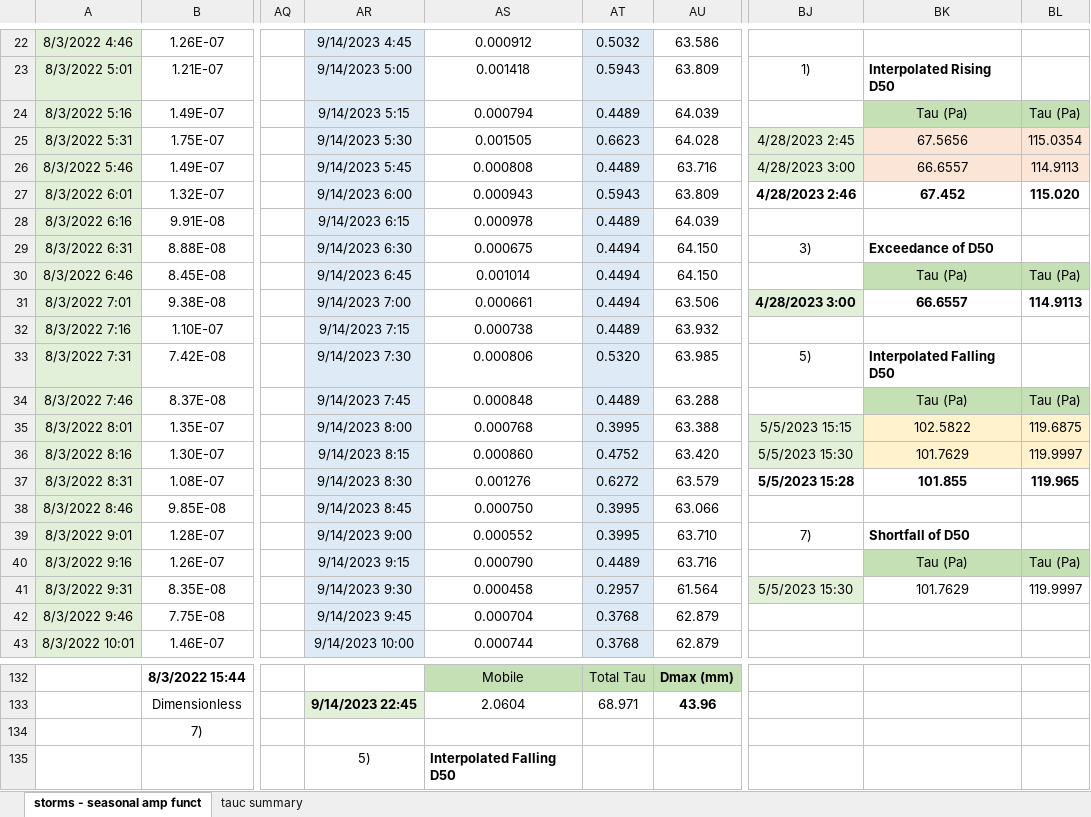
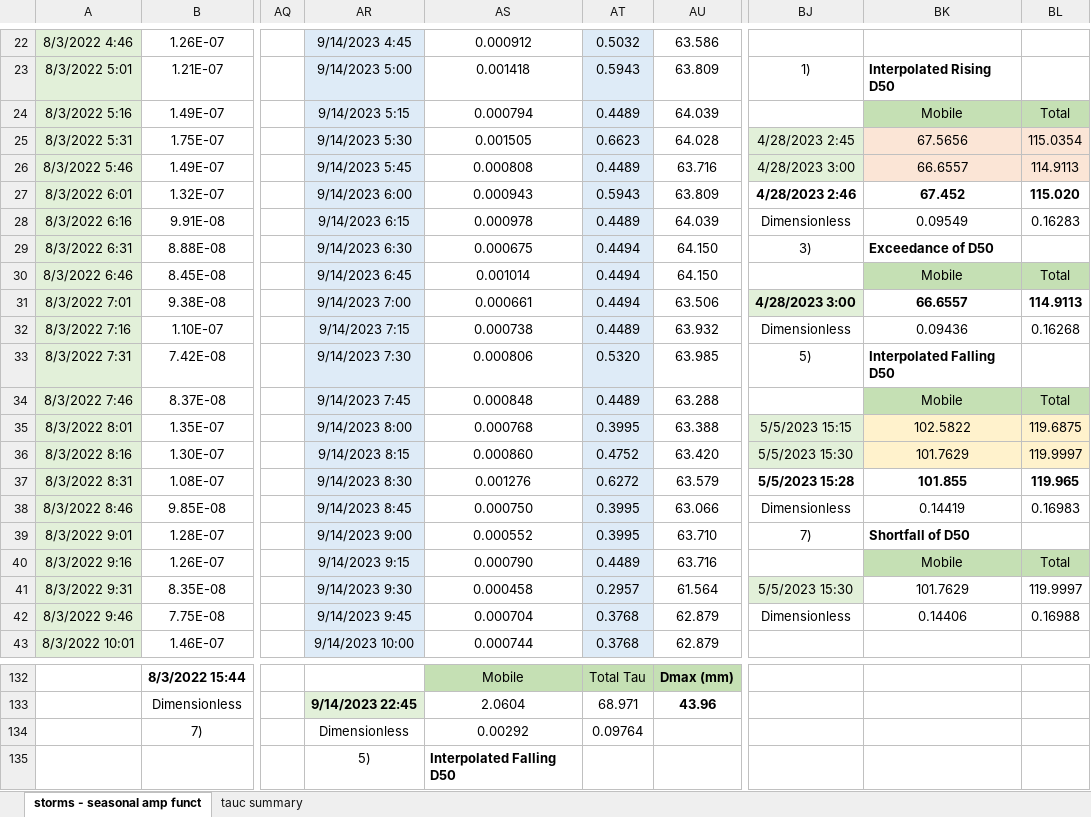
Before and after one commit to nicole-hucke/shear_stress_paper, an Excel workbook: Hydrophones/Results/calculations/results_summary_V2.xlsx, sheet storms - seasonal amp funct, drawn as a sheet; only a part is shown, gaps mark what is left out; values as stored, in another font and other column widths than the file's, no borders; charts and pictures not drawn; the diff names each change by its address in the sheet, - before the commit and + after, or states it on an @@ line.

```diff
--- a/Hydrophones/Results/calculations/results_summary_V2.xlsx (sheet storms - seasonal amp funct)
+++ b/Hydrophones/Results/calculations/results_summary_V2.xlsx (sheet storms - seasonal amp funct)
-BK24: Tau (Pa)
+BK24: Mobile
-BL24: Tau (Pa)
+BL24: Total
-BJ28: (empty)
+BJ28: Dimensionless
-BK28: (empty)
+BK28: 0.09549
-BL28: (empty)
+BL28: 0.16283
-BK30: Tau (Pa)
+BK30: Mobile
-BL30: Tau (Pa)
+BL30: Total
-BJ32: (empty)
+BJ32: Dimensionless
-BK32: (empty)
+BK32: 0.09436
-BL32: (empty)
+BL32: 0.16268
-BK34: Tau (Pa)
+BK34: Mobile
-BL34: Tau (Pa)
+BL34: Total
-BJ38: (empty)
+BJ38: Dimensionless
-BK38: (empty)
+BK38: 0.14419
-BL38: (empty)
+BL38: 0.16983
-BK40: Tau (Pa)
+BK40: Mobile
-BL40: Tau (Pa)
+BL40: Total
-BJ42: (empty)
+BJ42: Dimensionless
-BK42: (empty)
+BK42: 0.14406
-BL42: (empty)
+BL42: 0.16988
-AR134: (empty)
+AR134: Dimensionless
-AS134: (empty)
+AS134: 0.00292
-AT134: (empty)
+AT134: 0.09764
```
Also changed, not shown: 14 other files.
